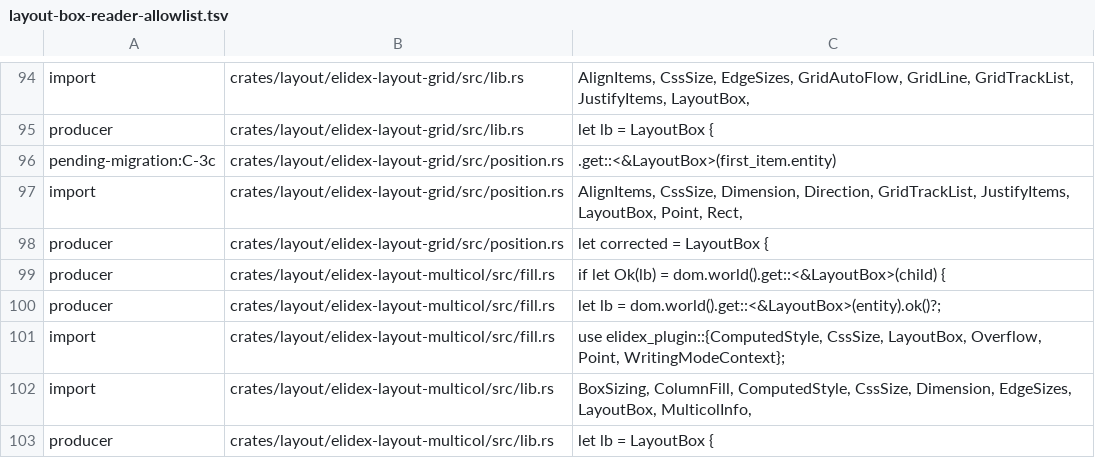
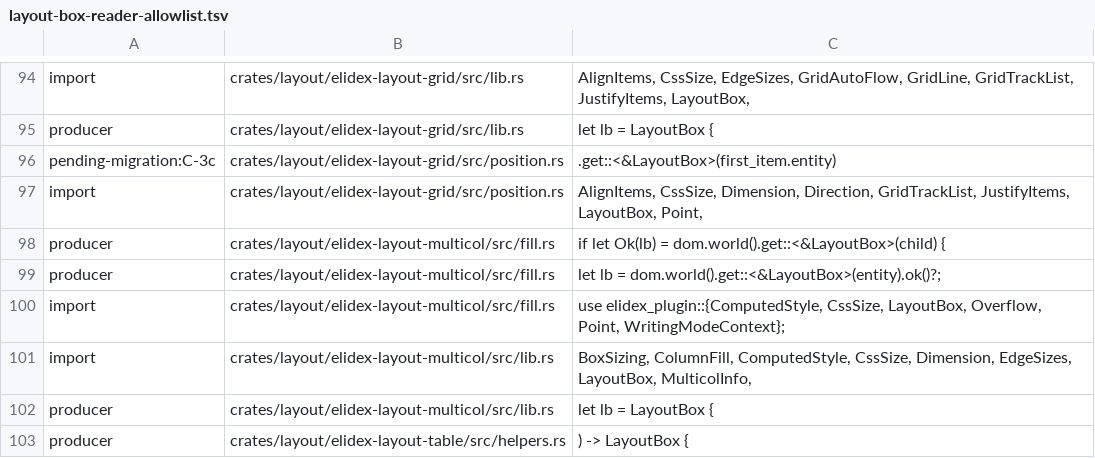
Before and after one commit to send/elidex, a TSV file: .claude/tools/layout-box-reader-allowlist.tsv, drawn as a sheet; only a part is shown, gaps mark what is left out; the shorter side is filled out with more unchanged rows.

Commit message:
Validate actual flow sources and assign Grid item content sizes

```diff
--- a/.claude/tools/layout-box-reader-allowlist.tsv
+++ b/.claude/tools/layout-box-reader-allowlist.tsv
@@ -96,4 +96,3 @@ producer	crates/layout/elidex-layout-grid/src/lib.rs	let lb = LayoutBox {
 pending-migration:C-3c	crates/layout/elidex-layout-grid/src/position.rs	.get::<&LayoutBox>(first_item.entity)
-import	crates/layout/elidex-layout-grid/src/position.rs	AlignItems, CssSize, Dimension, Direction, GridTrackList, JustifyItems, LayoutBox, Point, Rect,
-producer	crates/layout/elidex-layout-grid/src/position.rs	let corrected = LayoutBox {
+import	crates/layout/elidex-layout-grid/src/position.rs	AlignItems, CssSize, Dimension, Direction, GridTrackList, JustifyItems, LayoutBox, Point,
 producer	crates/layout/elidex-layout-multicol/src/fill.rs	if let Ok(lb) = dom.world().get::<&LayoutBox>(child) {
```
Also changed, not shown: 7 other files.
